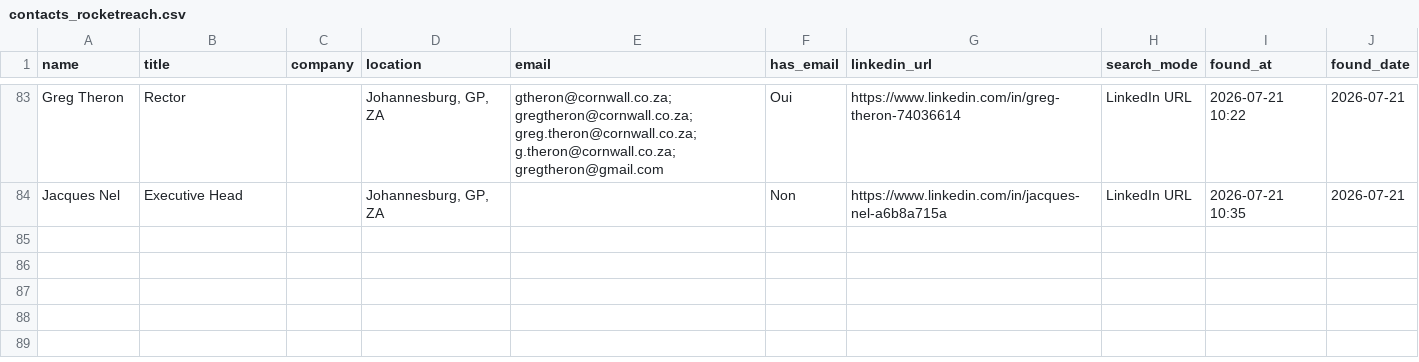
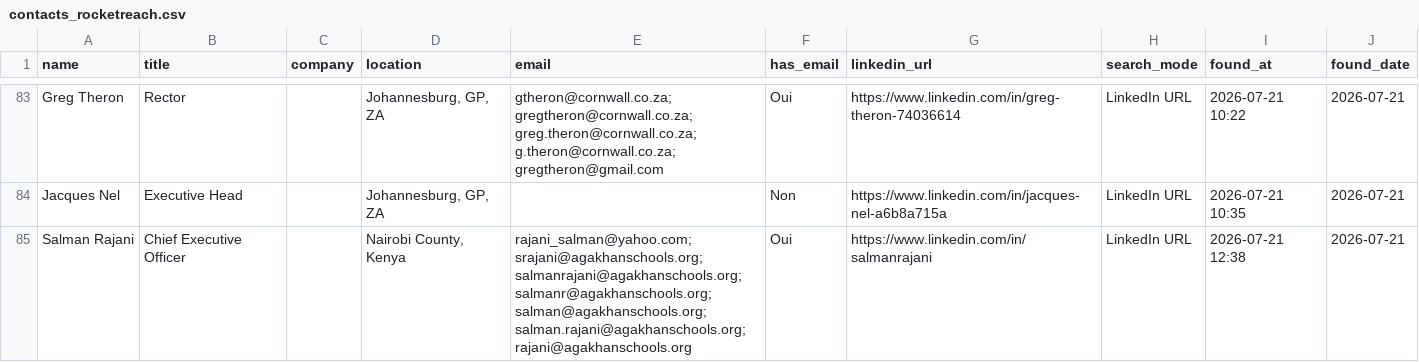
Before and after one commit to DhekerDerouich/TUTTOP-Agent-AI-2026, a CSV file: agent_identification/data/contacts_rocketreach.csv, drawn as a sheet; only a part is shown, gaps mark what is left out; the diff names each change by its address in the sheet, - before the commit and + after, or states it on an @@ line.

Commit message:
Sync contacts (84 rows)

```diff
--- a/agent_identification/data/contacts_rocketreach.csv
+++ b/agent_identification/data/contacts_rocketreach.csv
+row 85: Salman Rajani | Chief Executive Officer |  | Nairobi County, Kenya | rajani_salman@yahoo.com; srajani@agakhanschools.org; salmanrajani@agakhanschools.org; salmanr@agakhanschools.org; salman@agakhanschools.org; salman.rajani@agakhanschools.org; rajani@agakhanschools.org | Oui | https://www.linkedin.com/in/salmanrajani | LinkedIn URL | 2026-07-21 12:38 | 2026-07-21
```
